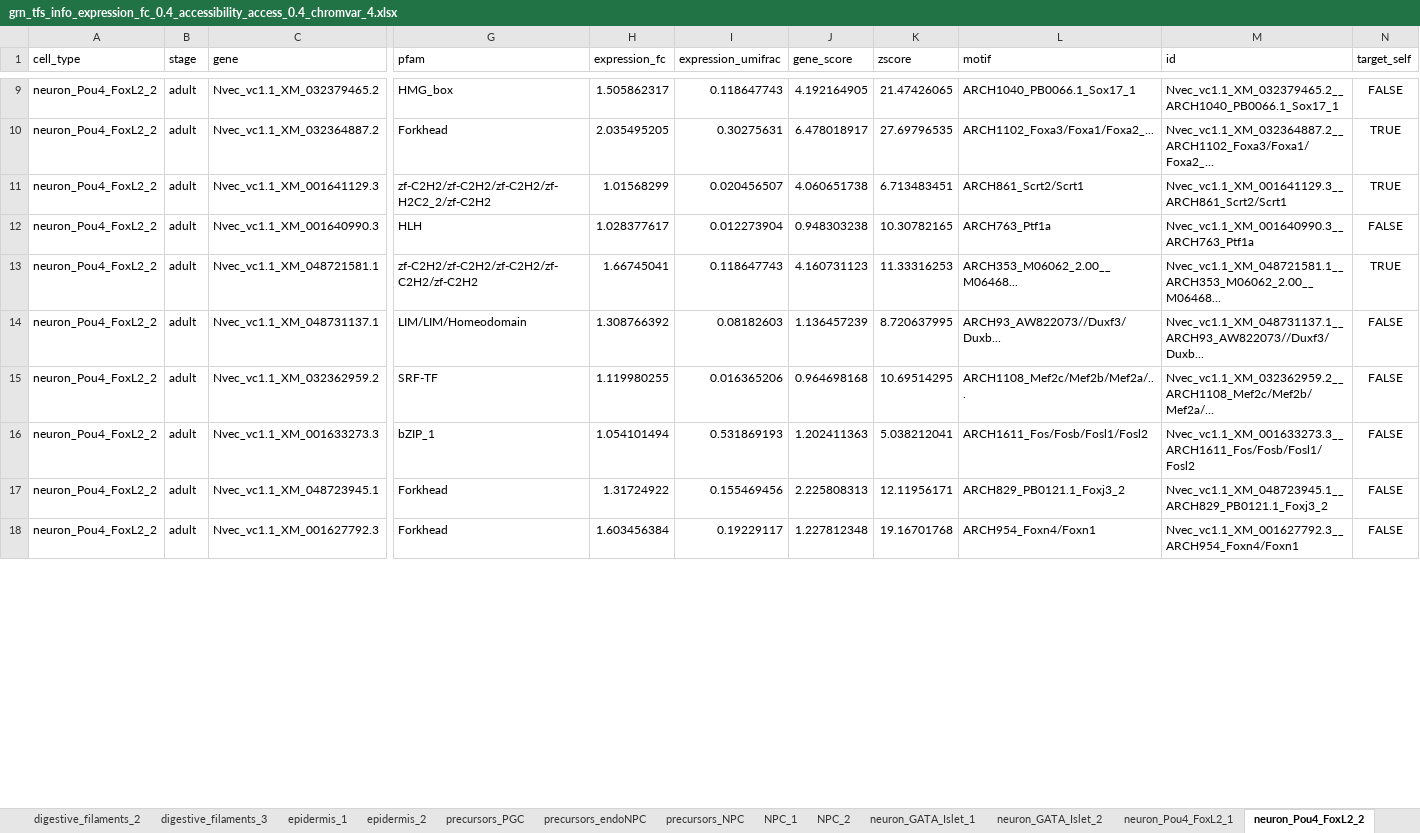
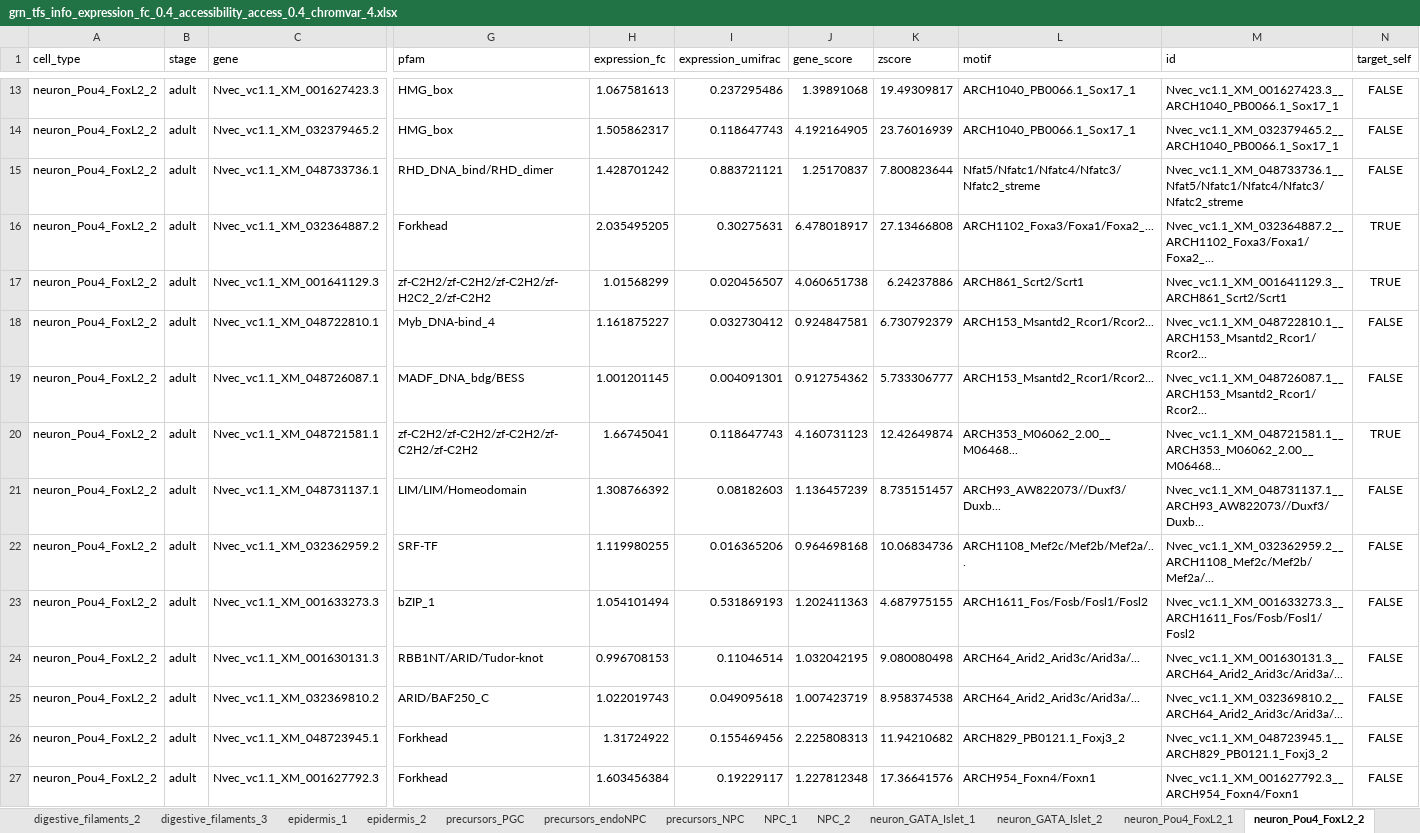
Before and after one commit to anamariaelek/nvec-scatac, an Excel workbook: results/GRN/networks/grn_tfs_info_expression_fc_0.4_accessibility_access_0.4_chromvar_4.xlsx, sheet neuron_Pou4_FoxL2_2, drawn as a sheet; only a part is shown, gaps mark what is left out; values as stored, in another font and other column widths than the file's, no borders; removed rows and columns are numbered as before the commit, all else as after; rows hold the shown columns only; the diff covers the shown part only; the diff names each change by its address in the sheet, - before the commit and + after, or states it on an @@ line.

```diff
--- a/results/GRN/networks/grn_tfs_info_expression_fc_0.4_accessibility_access_0.4_chromvar_4.xlsx (sheet neuron_Pou4_FoxL2_2)
+++ b/results/GRN/networks/grn_tfs_info_expression_fc_0.4_accessibility_access_0.4_chromvar_4.xlsx (sheet neuron_Pou4_FoxL2_2)
+row 13: neuron_Pou4_FoxL2_2 | adult | Nvec_vc1.1_XM_001627423.3 | HMG_box | 1.067581613 | 0.237295486 | 1.39891068 | 19.49309817 | ARCH1040_PB0066.1_Sox17_1 | Nvec_vc1.1_XM_001627423.3__ARCH1040_PB0066.1_Sox17_1 | FALSE
-K14 (zscore): 21.47426065
+K14 (zscore): 23.76016939
+row 15: neuron_Pou4_FoxL2_2 | adult | Nvec_vc1.1_XM_048733736.1 | RHD_DNA_bind/RHD_dimer | 1.428701242 | 0.883721121 | 1.25170837 | 7.800823644 | Nfat5/Nfatc1/Nfatc4/Nfatc3/Nfatc2_streme | Nvec_vc1.1_XM_048733736.1__Nfat5/Nfatc1/Nfatc4/Nfatc3/Nfatc2_streme | FALSE
-K16 (zscore): 27.69796535
+K16 (zscore): 27.13466808
-K17 (zscore): 6.713483451
+K17 (zscore): 6.24237886
-row 12: neuron_Pou4_FoxL2_2 | adult | Nvec_vc1.1_XM_001640990.3 | HLH | 1.028377617 | 0.012273904 | 0.948303238 | 10.30782165 | ARCH763_Ptf1a | Nvec_vc1.1_XM_001640990.3__ARCH763_Ptf1a | FALSE
+row 18: neuron_Pou4_FoxL2_2 | adult | Nvec_vc1.1_XM_048722810.1 | Myb_DNA-bind_4 | 1.161875227 | 0.032730412 | 0.924847581 | 6.730792379 | ARCH153_Msantd2_Rcor1/Rcor2... | Nvec_vc1.1_XM_048722810.1__ARCH153_Msantd2_Rcor1/Rcor2... | FALSE
+row 19: neuron_Pou4_FoxL2_2 | adult | Nvec_vc1.1_XM_048726087.1 | MADF_DNA_bdg/BESS | 1.001201145 | 0.004091301 | 0.912754362 | 5.733306777 | ARCH153_Msantd2_Rcor1/Rcor2... | Nvec_vc1.1_XM_048726087.1__ARCH153_Msantd2_Rcor1/Rcor2... | FALSE
-K20 (zscore): 11.33316253
+K20 (zscore): 12.42649874
-K21 (zscore): 8.720637995
+K21 (zscore): 8.735151457
-K22 (zscore): 10.69514295
+K22 (zscore): 10.06834736
-K23 (zscore): 5.038212041
+K23 (zscore): 4.687975155
+row 24: neuron_Pou4_FoxL2_2 | adult | Nvec_vc1.1_XM_001630131.3 | RBB1NT/ARID/Tudor-knot | 0.996708153 | 0.11046514 | 1.032042195 | 9.080080498 | ARCH64_Arid2_Arid3c/Arid3a/... | Nvec_vc1.1_XM_001630131.3__ARCH64_Arid2_Arid3c/Arid3a/... | FALSE
+row 25: neuron_Pou4_FoxL2_2 | adult | Nvec_vc1.1_XM_032369810.2 | ARID/BAF250_C | 1.022019743 | 0.049095618 | 1.007423719 | 8.958374538 | ARCH64_Arid2_Arid3c/Arid3a/... | Nvec_vc1.1_XM_032369810.2__ARCH64_Arid2_Arid3c/Arid3a/... | FALSE
-K26 (zscore): 12.11956171
+K26 (zscore): 11.94210682
-K27 (zscore): 19.16701768
+K27 (zscore): 17.36641576
```
Also changed, not shown: 25 added rows, 17 removed rows and 42 edited cells elsewhere in this sheet, sheet neuron_Pou4_FoxL2_3, sheet neuron_GATA_Islet_2, sheet neuron_Pou4_FoxL2_1, sheet neuron_GATA_Islet_1, sheet ecto_aboral, sheet neuronal_gastrula, 25 more sheets, 40 other files.
